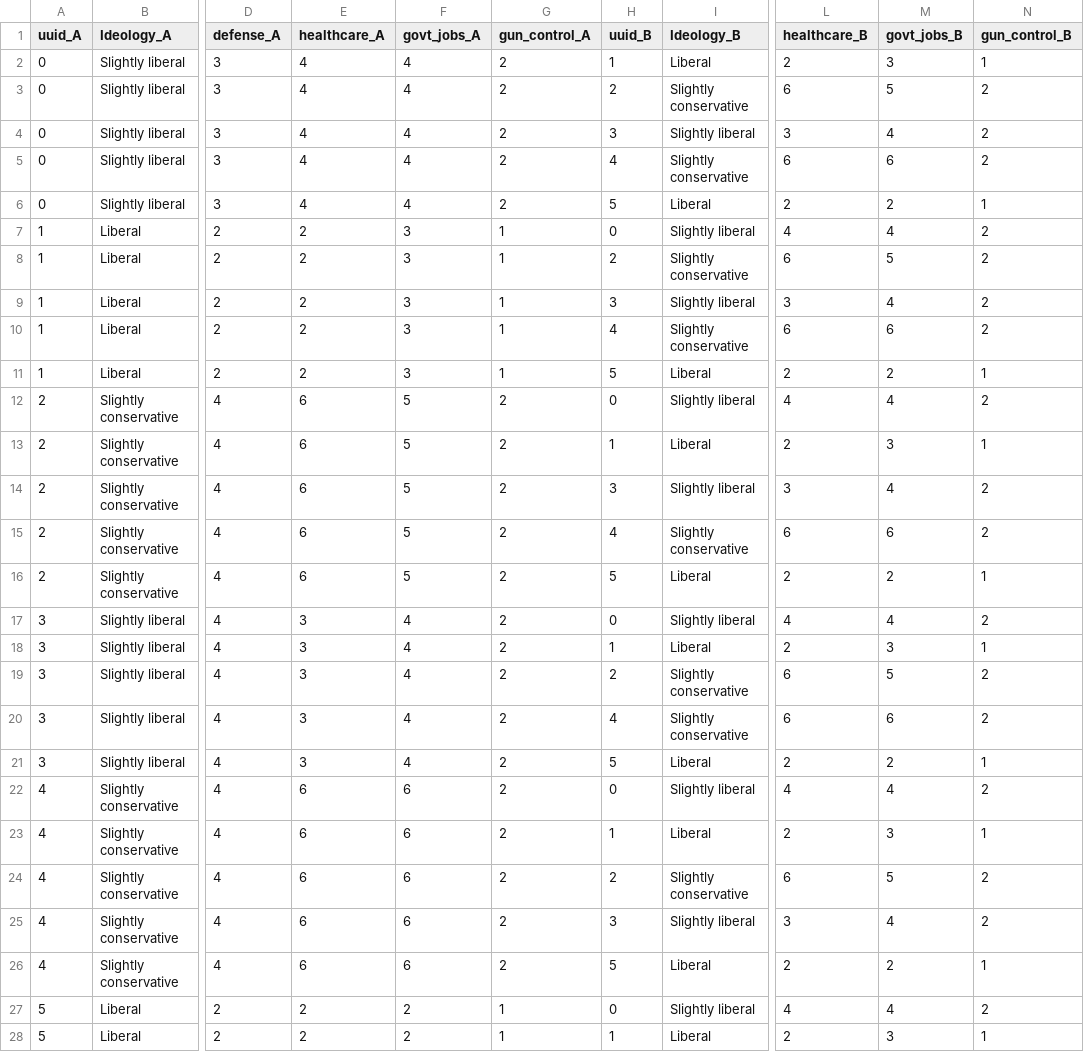
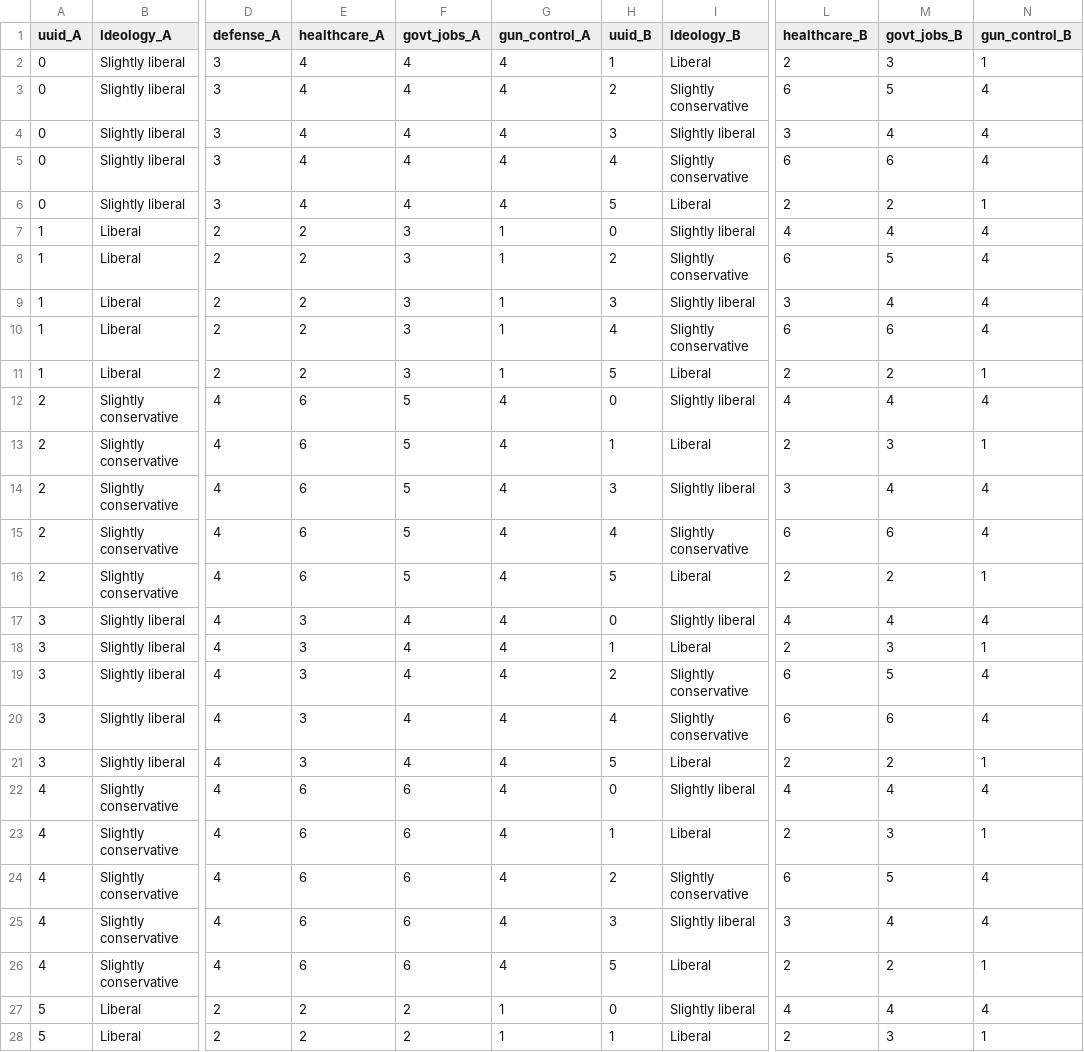
Before and after one commit to bengitles/final_project, a CSV file: src/module/results/clustered_candidates_crowdflower.csv, drawn as a sheet; only a part is shown, gaps mark what is left out; the diff covers the shown part only; the diff names each change by its address in the sheet, - before the commit and + after, or states it on an @@ line.

Commit message:
updated gun control

```diff
--- a/src/module/results/clustered_candidates_crowdflower.csv
+++ b/src/module/results/clustered_candidates_crowdflower.csv
-G2:G6 (gun_control_A): 2
+G2:G6 (gun_control_A): 4
-N3:N5 (gun_control_B): 2
+N3:N5 (gun_control_B): 4
-N7:N10 (gun_control_B): 2
+N7:N10 (gun_control_B): 4
-G12:G26 (gun_control_A): 2
+G12:G26 (gun_control_A): 4
-N12 (gun_control_B): 2
+N12 (gun_control_B): 4
-N14:N15 (gun_control_B): 2
+N14:N15 (gun_control_B): 4
-N17 (gun_control_B): 2
+N17 (gun_control_B): 4
-N19:N20 (gun_control_B): 2
+N19:N20 (gun_control_B): 4
-N22 (gun_control_B): 2
+N22 (gun_control_B): 4
-N24:N25 (gun_control_B): 2
+N24:N25 (gun_control_B): 4
-N27 (gun_control_B): 2
+N27 (gun_control_B): 4
```
Also changed, not shown: 3 edited cells elsewhere in this file, 1 other file.
